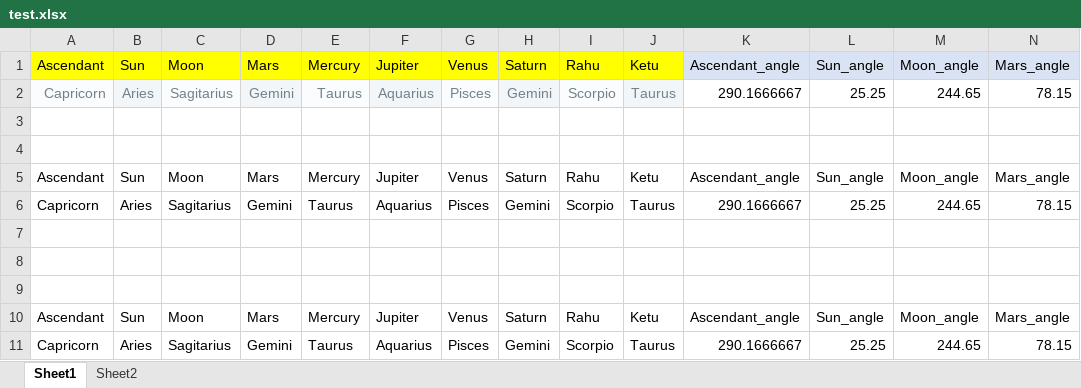
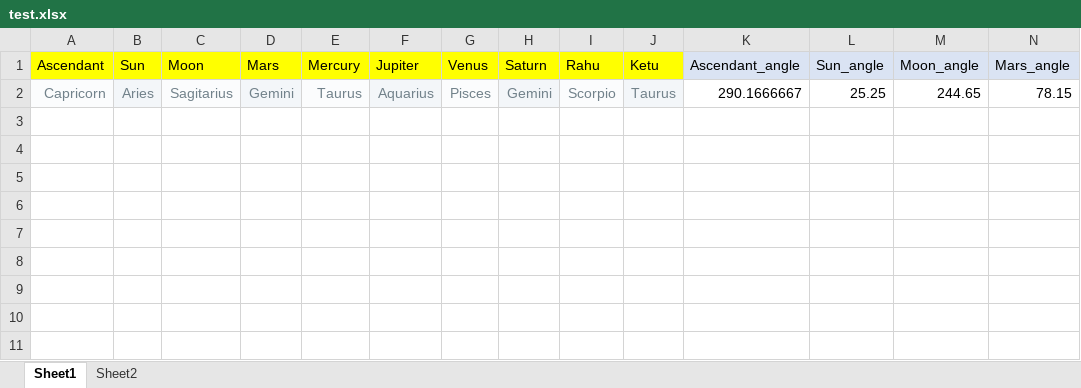
Before and after one commit to lahirurangitha/openpyxl_example, an Excel workbook: test.xlsx, sheet Sheet1, drawn as a sheet; only a part is shown; values as stored, in another font and other column widths than the file's, no borders; rows hold the shown columns only; the diff names each change by its address in the sheet, - before the commit and + after, or states it on an @@ line.

```diff
--- a/test.xlsx (sheet Sheet1)
+++ b/test.xlsx (sheet Sheet1)
-row 3: (empty)
-row 4: (empty)
-row 5: Ascendant | Sun | Moon | Mars | Mercury | Jupiter | Venus | Saturn | Rahu | Ketu | Ascendant_angle | Sun_angle | Moon_angle | Mars_angle
-row 6: Capricorn | Aries | Sagitarius | Gemini | Taurus | Aquarius | Pisces | Gemini | Scorpio | Taurus | 290.1666667 | 25.25 | 244.65 | 78.15
-row 7: (empty)
-row 8: (empty)
-row 9: (empty)
-row 10: Ascendant | Sun | Moon | Mars | Mercury | Jupiter | Venus | Saturn | Rahu | Ketu | Ascendant_angle | Sun_angle | Moon_angle | Mars_angle
-row 11: Capricorn | Aries | Sagitarius | Gemini | Taurus | Aquarius | Pisces | Gemini | Scorpio | Taurus | 290.1666667 | 25.25 | 244.65 | 78.15
```
Also changed, not shown: sheet Sheet2, 2 other files.
